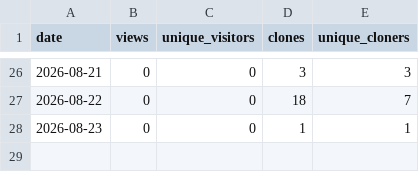
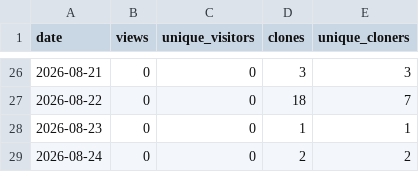
Before and after one commit to TemperalTemplar/floppy-project-interaction-system, a CSV file: analytics/github-traffic/daily-history.csv, drawn as a sheet; only a part is shown, gaps mark what is left out; the diff names each change by its address in the sheet, - before the commit and + after, or states it on an @@ line.

```diff
--- a/analytics/github-traffic/daily-history.csv
+++ b/analytics/github-traffic/daily-history.csv
+row 29: 2026-08-24 | 0 | 0 | 2 | 2
```
Also changed, not shown: analytics/github-traffic/rolling-summary-history.csv, 3 other files.
